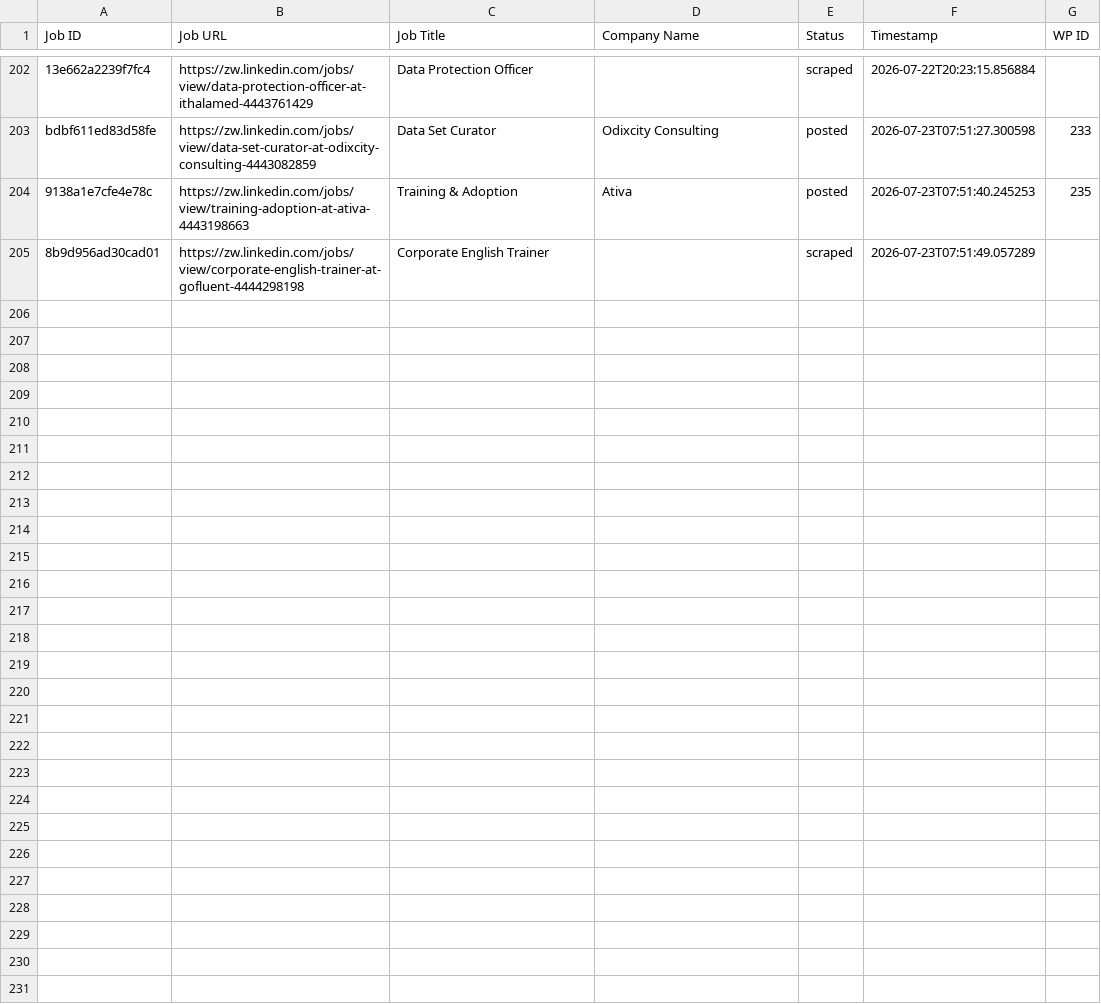
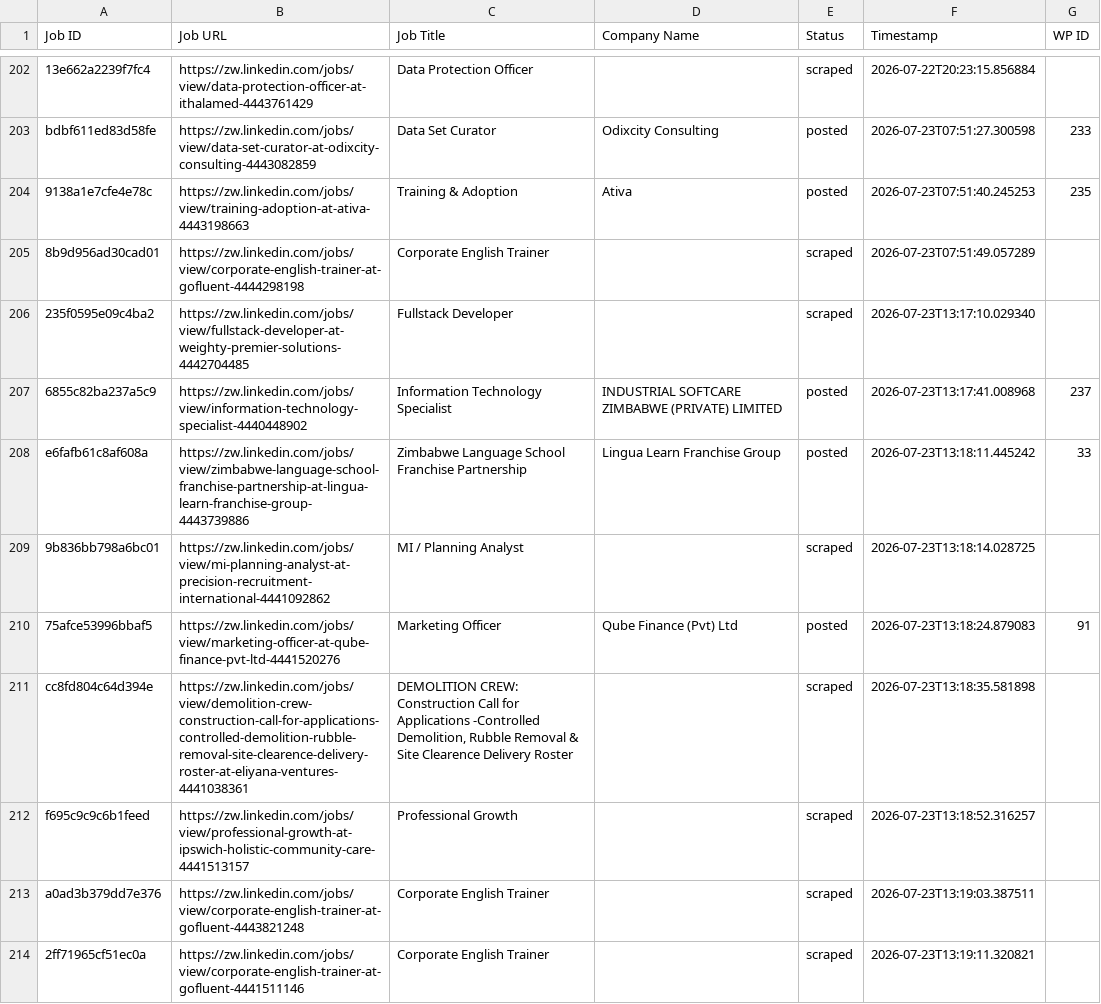
Before and after one commit to innovationinc2000/zw, a CSV file: processed_jobs.csv, drawn as a sheet; only a part is shown, gaps mark what is left out.

```diff
--- a/processed_jobs.csv
+++ b/processed_jobs.csv
@@ -205 +205,10 @@ bdbf611ed83d58fe,https://zw.linkedin.com/jobs/view/data-set-curator-at-odixcity-
 8b9d956ad30cad01,https://zw.linkedin.com/jobs/view/corporate-english-trainer-at-gofluent-4444298198,Corporate English Trainer,,scraped,2026-07-23T07:51:49.057289,
+235f0595e09c4ba2,https://zw.linkedin.com/jobs/view/fullstack-developer-at-weighty-premier-solutions-4442704485,Fullstack Developer,,scraped,2026-07-23T13:17:10.029340,
+6855c82ba237a5c9,https://zw.linkedin.com/jobs/view/information-technology-specialist-4440448902,Information Technology Specialist,INDUSTRIAL SOFTCARE ZIMBABWE (PRIVATE) LIMITED,posted,2026-07-23T13:17:41.008968,237
+e6fafb61c8af608a,https://zw.linkedin.com/jobs/view/zimbabwe-language-school-franchise-partnership-at-lingua-learn-franchise-group-4443739886,Zimbabwe Language School Franchise Partnership,Lingua Learn Franchise Group,posted,2026-07-23T13:18:11.445242,33
+9b836bb798a6bc01,https://zw.linkedin.com/jobs/view/mi-planning-analyst-at-precision-recruitment-international-4441092862,MI / Planning Analyst,,scraped,2026-07-23T13:18:14.028725,
+75afce53996bbaf5,https://zw.linkedin.com/jobs/view/marketing-officer-at-qube-finance-pvt-ltd-4441520276,Marketing Officer,Qube Finance (Pvt) Ltd,posted,2026-07-23T13:18:24.879083,91
+cc8fd804c64d394e,https://zw.linkedin.com/jobs/view/demolition-crew-construction-call-for-applications-controlled-demolition-rubble-removal-site-clearence-delivery-roster-at-eliyana-ventures-4441038361,"DEMOLITION CREW: Construction Call for Applications -Controlled Demolition, Rubble Removal & Site Clearence Delivery Roster",,scraped,2026-07-23T13:18:35.581898,
+f695c9c9c6b1feed,https://zw.linkedin.com/jobs/view/professional-growth-at-ipswich-holistic-community-care-4441513157,Professional Growth,,scraped,2026-07-23T13:18:52.316257,
+a0ad3b379dd7e376,https://zw.linkedin.com/jobs/view/corporate-english-trainer-at-gofluent-4443821248,Corporate English Trainer,,scraped,2026-07-23T13:19:03.387511,
+2ff71965cf51ec0a,https://zw.linkedin.com/jobs/view/corporate-english-trainer-at-gofluent-4441511146,Corporate English Trainer,,scraped,2026-07-23T13:19:11.320821,
```
